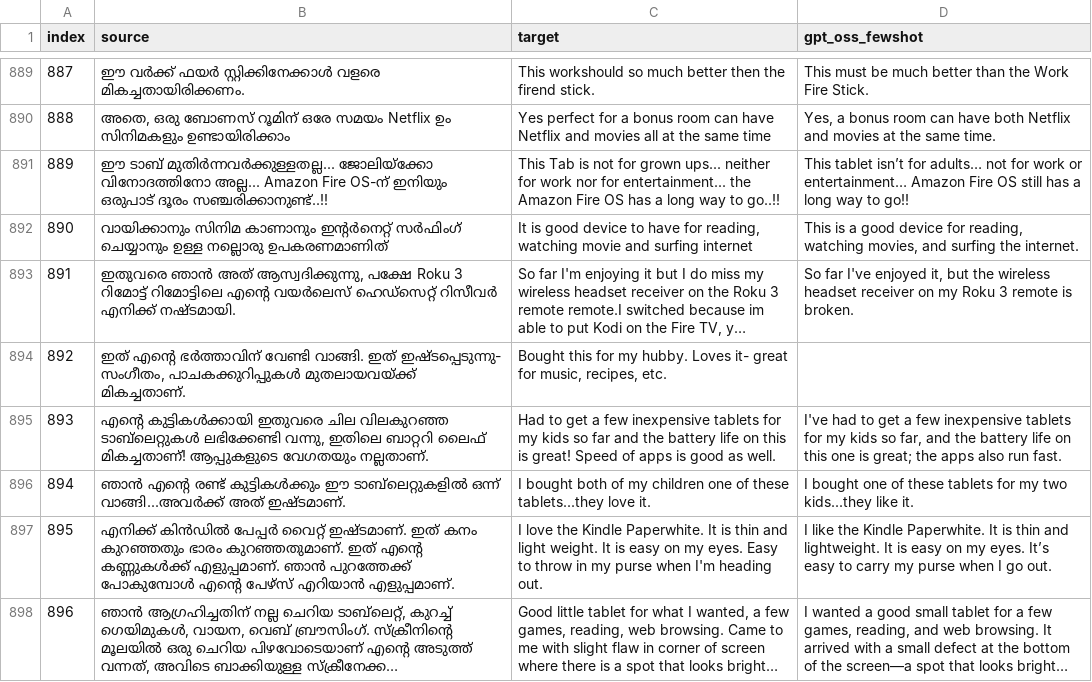
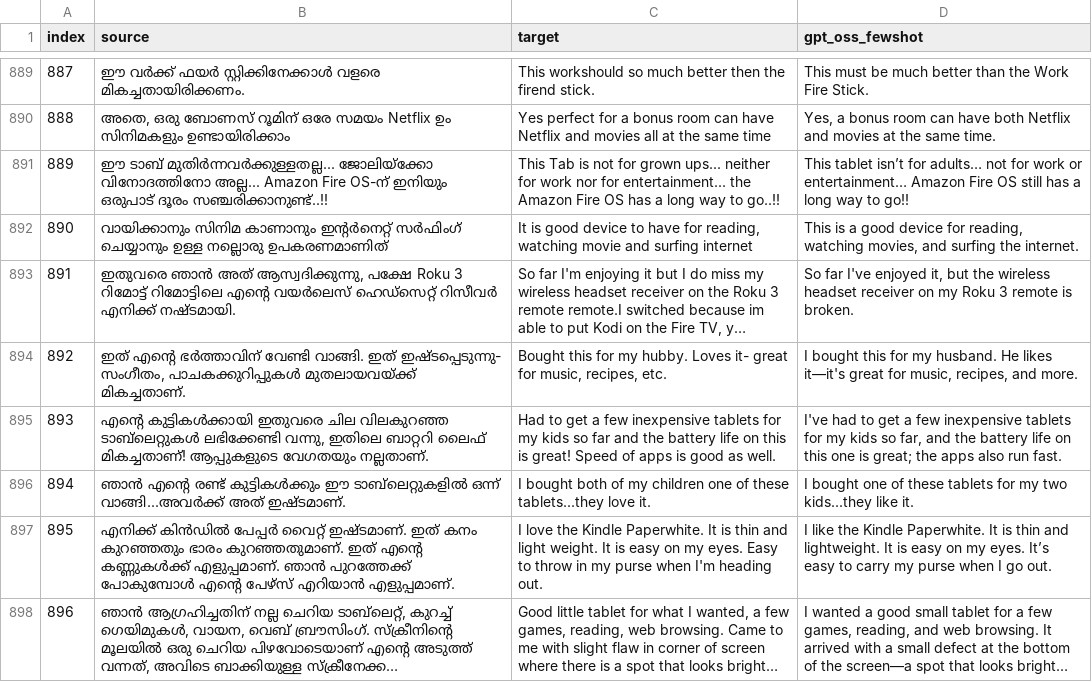
Before and after one commit to SANJAY-VP/manglish-translation, a CSV file: Output/Gptoss_fewshot.csv, drawn as a sheet; only a part is shown, gaps mark what is left out; long unchanged cells end in …; the diff covers the shown part only; the diff names each change by its address in the sheet, - before the commit and + after, or states it on an @@ line.

Commit message:
llm outputs evaluated

```diff
--- a/Output/Gptoss_fewshot.csv
+++ b/Output/Gptoss_fewshot.csv
-D894 (gpt_oss_fewshot): (empty)
+D894 (gpt_oss_fewshot): I bought this for my husband. He likes it—it's great for music, recipes, and more.
```
Also changed, not shown: 6 edited cells elsewhere in this file, 15 other files.
